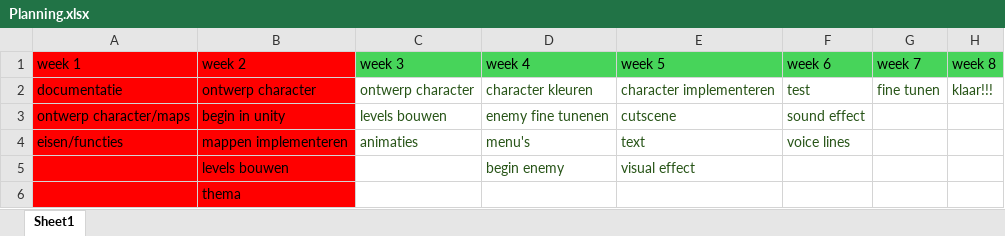
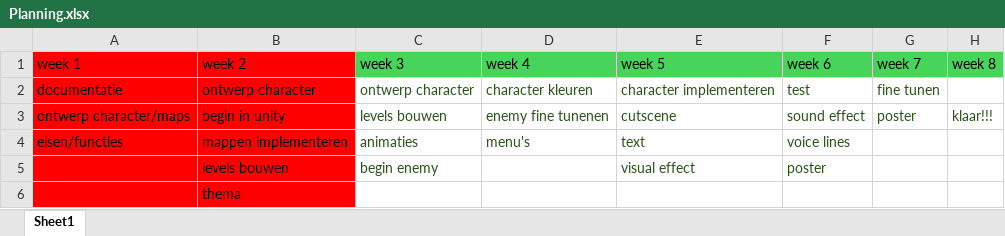
Before and after one commit to Patricia754/PRTA_Project, an Excel workbook: Planning.xlsx, sheet Sheet1, drawn as a sheet; values as stored, in another font and other column widths than the file's, no borders; table styles not drawn; the diff names each change by its address in the sheet, - before the commit and + after, or states it on an @@ line.

```diff
--- a/Planning.xlsx (sheet Sheet1)
+++ b/Planning.xlsx (sheet Sheet1)
-H2 (week 8): klaar!!!
+H2 (week 8): (empty)
-G3 (week 7): (empty)
+G3 (week 7): poster
-H3 (week 8): (empty)
+H3 (week 8): klaar!!!
-C5 (week 3): (empty)
+C5 (week 3): begin enemy
-D5 (week 4): begin enemy
+D5 (week 4): (empty)
-F5 (week 6): (empty)
+F5 (week 6): poster
```
Also changed, not shown: LogBook.xlsx, 34 other files.
